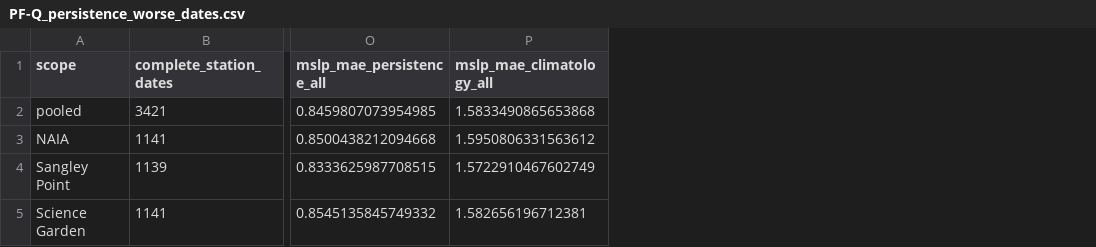
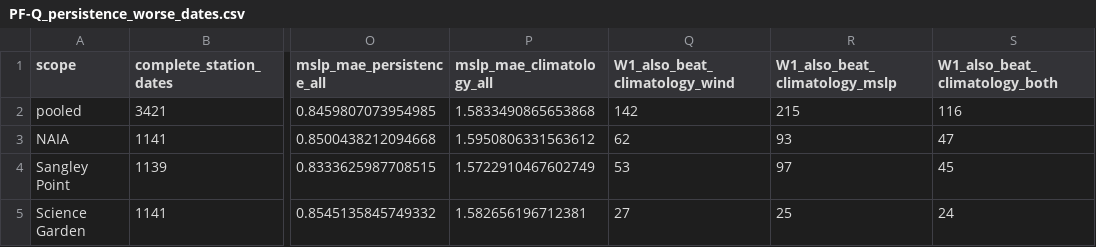
Before and after one commit to miaoxiizumi-gif/gale-cast-validations-result, a CSV file: docs/figures/paper/PF-Q_persistence_worse_dates.csv, drawn as a sheet; only a part is shown, gaps mark what is left out; the diff names each change by its address in the sheet, - before the commit and + after, or states it on an @@ line.

```diff
--- a/docs/figures/paper/PF-Q_persistence_worse_dates.csv
+++ b/docs/figures/paper/PF-Q_persistence_worse_dates.csv
+column Q (W1_also_beat_climatology_wind), rows 2-5: 142 | 62 | 53 | 27
+column R (W1_also_beat_climatology_mslp), rows 2-5: 215 | 93 | 97 | 25
+column S (W1_also_beat_climatology_both), rows 2-5: 116 | 47 | 45 | 24
```
Also changed, not shown: docs/data/documentation/paper_revision_ledger.csv, documentation/paper_revision_ledger.csv, 22 other files.
